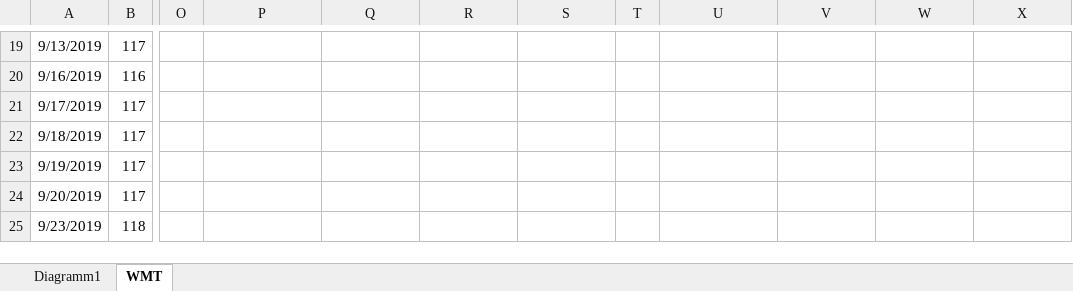
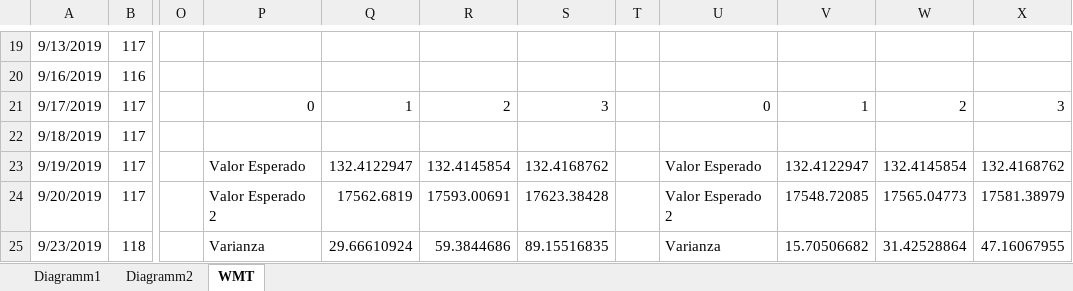
Before and after one commit to Andres1984/Riesgos, an Excel workbook: Codigos/WMT.xlsx, sheet WMT, drawn as a sheet; only a part is shown, gaps mark what is left out; values as stored, in another font and other column widths than the file's, no borders; charts and pictures not drawn; the diff covers the shown part only; the diff names each change by its address in the sheet, - before the commit and + after, or states it on an @@ line.

```diff
--- a/Codigos/WMT.xlsx (sheet WMT)
+++ b/Codigos/WMT.xlsx (sheet WMT)
+sheet tab: Diagramm2
-P21: (empty)
+P21: 0
-Q21: (empty)
+Q21: 1
-R21: (empty)
+R21: 2
-S21: (empty)
+S21: 3
-U21: (empty)
+U21: 0
-V21: (empty)
+V21: 1
-W21: (empty)
+W21: 2
-X21: (empty)
+X21: 3
-P23: (empty)
+P23: Valor Esperado
-Q23: (empty)
+Q23: 132.4122947
-R23: (empty)
+R23: 132.4145854
-S23: (empty)
+S23: 132.4168762
-U23: (empty)
+U23: Valor Esperado
-V23: (empty)
+V23: 132.4122947
-W23: (empty)
+W23: 132.4145854
-X23: (empty)
+X23: 132.4168762
-P24: (empty)
+P24: Valor Esperado 2
-Q24: (empty)
+Q24: 17562.6819
-R24: (empty)
+R24: 17593.00691
-S24: (empty)
+S24: 17623.38428
-U24: (empty)
+U24: Valor Esperado 2
-V24: (empty)
+V24: 17548.72085
-W24: (empty)
+W24: 17565.04773
-X24: (empty)
+X24: 17581.38979
-P25: (empty)
+P25: Varianza
-Q25: (empty)
+Q25: 29.66610924
-R25: (empty)
+R25: 59.3844686
-S25: (empty)
+S25: 89.15516835
-U25: (empty)
+U25: Varianza
-V25: (empty)
+V25: 15.70506682
-W25: (empty)
+W25: 31.42528864
-X25: (empty)
+X25: 47.16067955
```
Also changed, not shown: 90 edited cells, cell formats and merged cells elsewhere in this sheet, charts or pictures.
